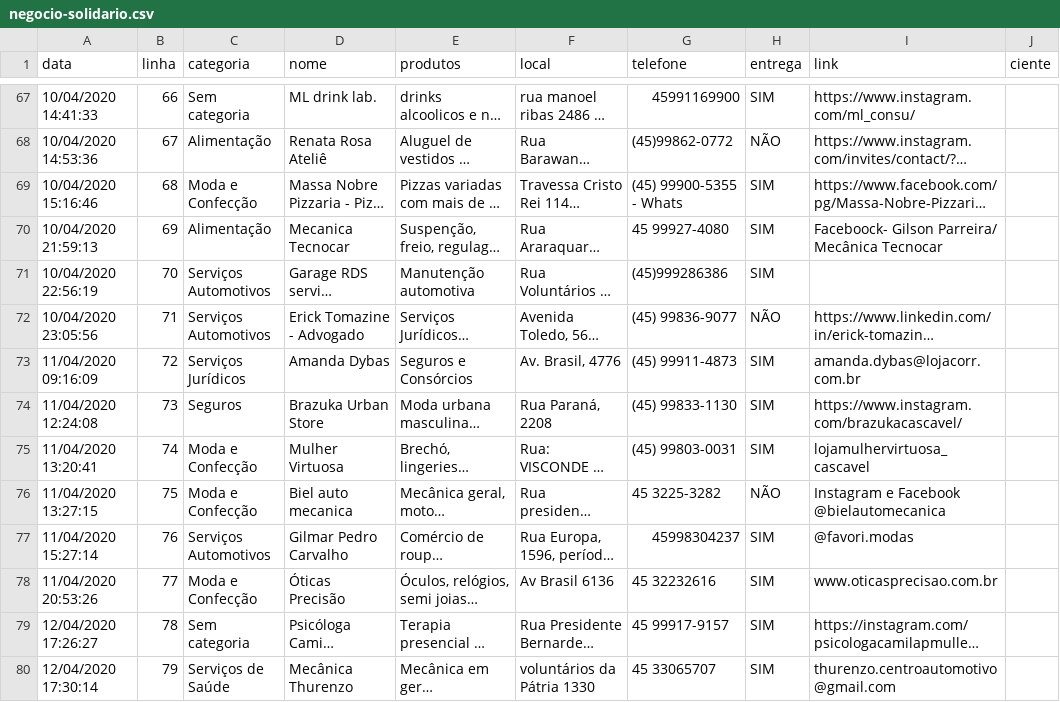
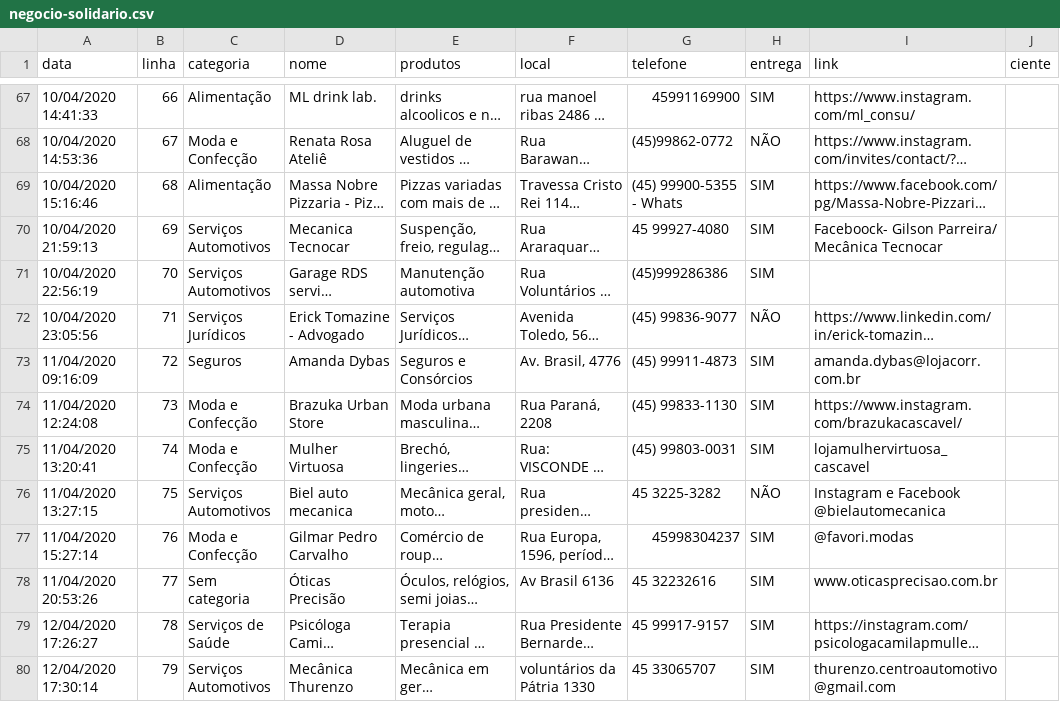
Before and after one commit to tetri/nib_negocio-solidario, a CSV file: _data/negocio-solidario.csv, drawn as a sheet; only a part is shown, gaps mark what is left out; long unchanged cells end in …; the diff covers the shown part only; the diff names each change by its address in the sheet, - before the commit and + after, or states it on an @@ line.

```diff
--- a/_data/negocio-solidario.csv
+++ b/_data/negocio-solidario.csv
-C67 (categoria): Sem categoria
+C67 (categoria): Alimentação
-C68 (categoria): Alimentação
+C68 (categoria): Moda e Confecção
-C69 (categoria): Moda e Confecção
+C69 (categoria): Alimentação
-C70 (categoria): Alimentação
+C70 (categoria): Serviços Automotivos
-C72 (categoria): Serviços Automotivos
+C72 (categoria): Serviços Jurídicos
-C73 (categoria): Serviços Jurídicos
+C73 (categoria): Seguros
-C74 (categoria): Seguros
+C74 (categoria): Moda e Confecção
-C76 (categoria): Moda e Confecção
+C76 (categoria): Serviços Automotivos
-C77 (categoria): Serviços Automotivos
+C77 (categoria): Moda e Confecção
-C78 (categoria): Moda e Confecção
+C78 (categoria): Sem categoria
-C79 (categoria): Sem categoria
+C79 (categoria): Serviços de Saúde
-C80 (categoria): Serviços de Saúde
+C80 (categoria): Serviços Automotivos
```
Also changed, not shown: 1 added row, 1 removed row and 86 edited cells elsewhere in this file, 1 other file.
